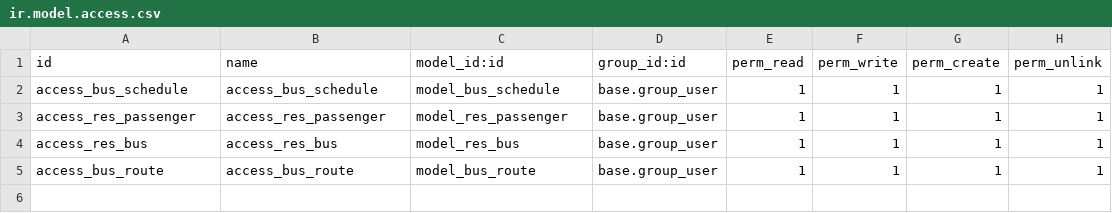
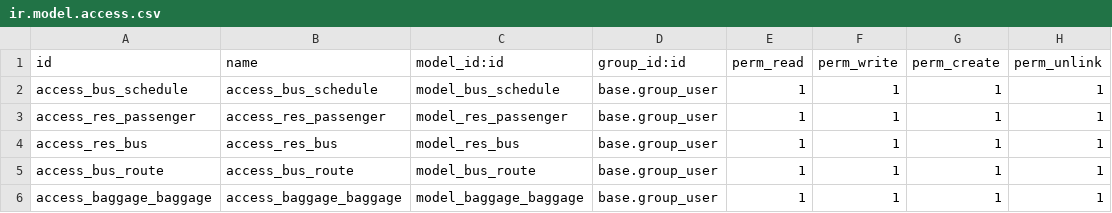
Before and after one commit to delvitord/drd_training_odoo, a CSV file: drd_training_odoo/security/ir.model.access.csv, drawn as a sheet; the diff names each change by its address in the sheet, - before the commit and + after, or states it on an @@ line.

```diff
--- a/drd_training_odoo/security/ir.model.access.csv
+++ b/drd_training_odoo/security/ir.model.access.csv
+row 6: access_baggage_baggage | access_baggage_baggage | model_baggage_baggage | base.group_user | 1 | 1 | 1 | 1
```
Also changed, not shown: 8 other files.
